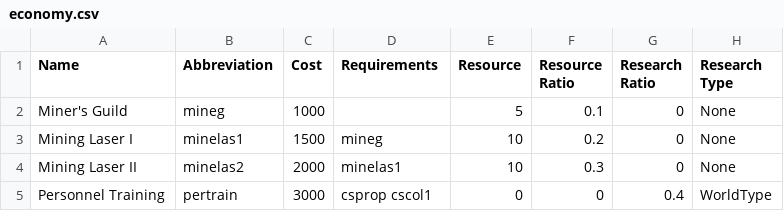
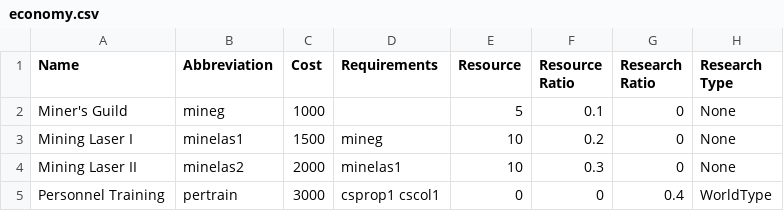
Before and after one commit to cahirwpz/tpserver-py, a CSV file: tp/server/rules/dronesec/research/economy.csv, drawn as a sheet.

```diff
--- a/tp/server/rules/dronesec/research/economy.csv
+++ b/tp/server/rules/dronesec/research/economy.csv
@@ -4,2 +4,2 @@
 "Mining Laser II","minelas2",2000,"minelas1",10,0.3,0,"None"
-"Personnel Training","pertrain",3000,"csprop cscol1",0,0,0.4,"WorldType"
+"Personnel Training","pertrain",3000,"csprop1 cscol1",0,0,0.4,"WorldType"
```
Also changed, not shown: tp/server/rules/dronesec/research/world.csv, 5 other files.
